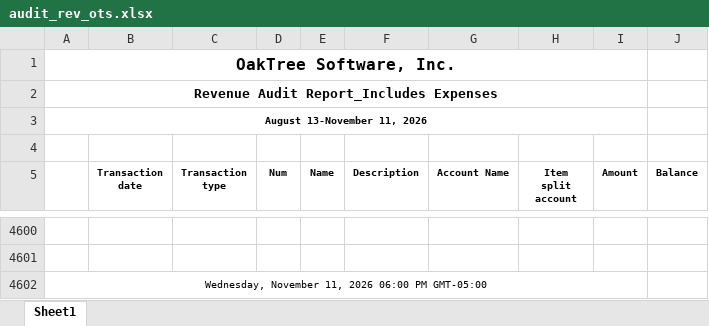
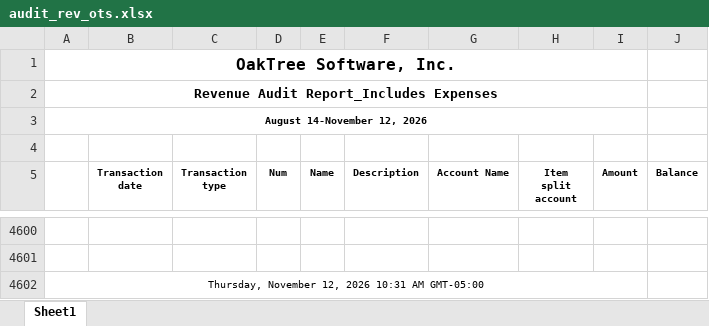
Before and after one commit to Pwilson37OTS/oaktree-invoice-reconciler, an Excel workbook: data/audit_rev_ots.xlsx, sheet Sheet1, drawn as a sheet; only a part is shown, gaps mark what is left out; values as stored, in another font and other column widths than the file's, no borders; the diff names each change by its address in the sheet, - before the commit and + after, or states it on an @@ line.

```diff
--- a/data/audit_rev_ots.xlsx (sheet Sheet1)
+++ b/data/audit_rev_ots.xlsx (sheet Sheet1)
-A3: August 13-November 11, 2026
+A3: August 14-November 12, 2026
-A4602: Wednesday, November 11, 2026 06:00 PM GMT-05:00
+A4602: Thursday, November 12, 2026 10:31 AM GMT-05:00
```
Also changed, not shown: data/billable_charges.xlsx, data/billable_charges_CTS.xlsx.
